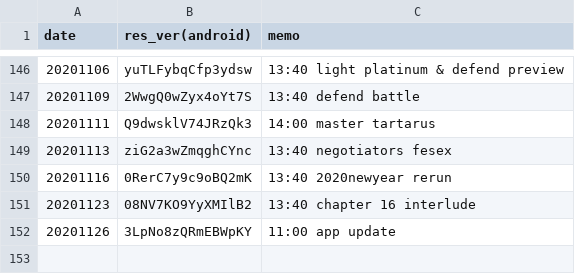
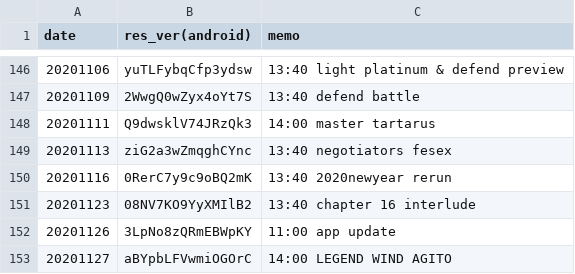
Before and after one commit to sh0wer1ee/DLScripts, a CSV file: newdata_timeline.csv, drawn as a sheet; only a part is shown, gaps mark what is left out; the diff names each change by its address in the sheet, - before the commit and + after, or states it on an @@ line.

```diff
--- a/newdata_timeline.csv
+++ b/newdata_timeline.csv
+row 153: 20201127 | aBYpbLFVwmiOGOrC | 14:00 LEGEND WIND AGITO
```
Also changed, not shown: 11 other files.
